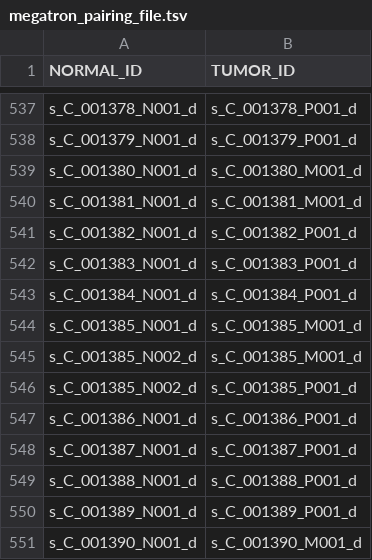
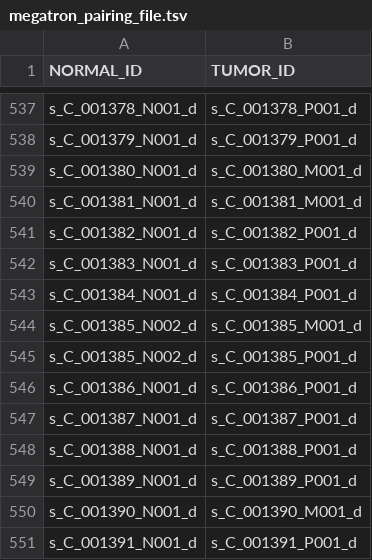
Before and after one commit to mskcc/tempo, a TSV file: test_inputs/local/megatron_pairing_file.tsv, drawn as a sheet; only a part is shown, gaps mark what is left out; the shorter side is filled out with more unchanged rows.

Commit message:
remove duplicate tumor

```diff
--- a/test_inputs/local/megatron_pairing_file.tsv
+++ b/test_inputs/local/megatron_pairing_file.tsv
@@ -543,3 +543,2 @@ s_C_001383_N001_d	s_C_001383_P001_d
 s_C_001384_N001_d	s_C_001384_P001_d
-s_C_001385_N001_d	s_C_001385_M001_d
 s_C_001385_N002_d	s_C_001385_M001_d
```
Also changed, not shown: 1 other file.
